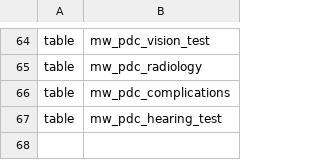
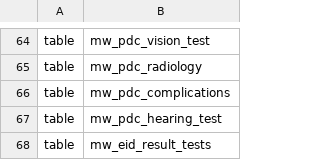
Before and after one commit to deadex-ng/apzu-etl, a CSV file: jobs/pentaho/malawi/schema/schema.csv, drawn as a sheet; only a part is shown, gaps mark what is left out; the diff names each change by its address in the sheet, - before the commit and + after, or states it on an @@ line.

Commit message:
MLW-1399: add EID Lab Tests Table in the data warehouse

```diff
--- a/jobs/pentaho/malawi/schema/schema.csv
+++ b/jobs/pentaho/malawi/schema/schema.csv
+row 68: table | mw_eid_result_tests
```
Also changed, not shown: 4 other files.
